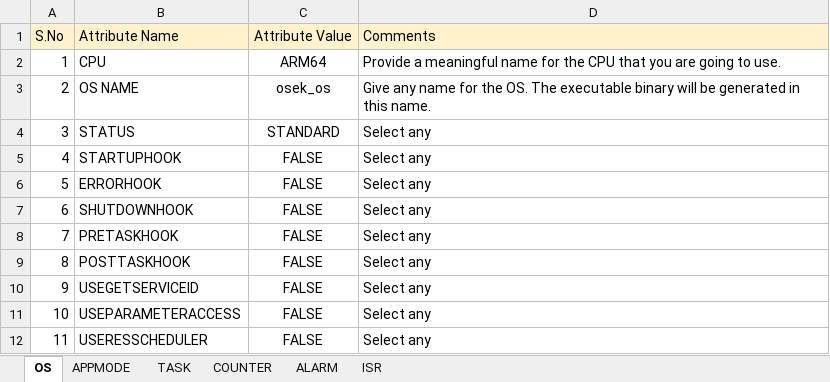
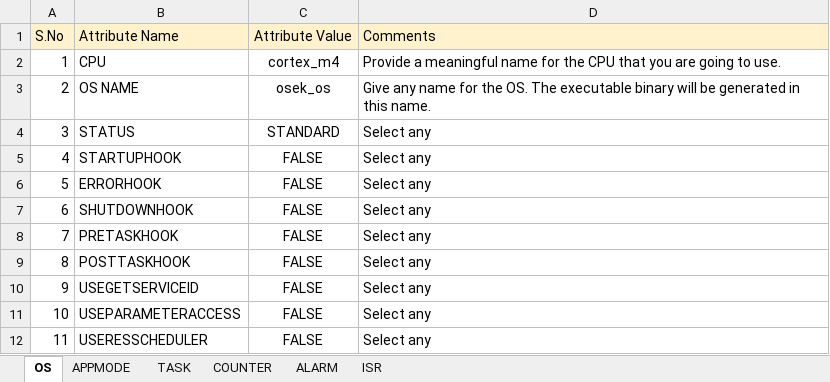
Before and after one commit to aananthcn/NammaOSEK, an Excel workbook: tools/OSEK-Builder.xlsx, sheet OS, drawn as a sheet; values as stored, in another font and other column widths than the file's, no borders; the diff names each change by its address in the sheet, - before the commit and + after, or states it on an @@ line.

```diff
--- a/tools/OSEK-Builder.xlsx (sheet OS)
+++ b/tools/OSEK-Builder.xlsx (sheet OS)
-C2 (Attribute Value): ARM64
+C2 (Attribute Value): cortex_m4
```
Also changed, not shown: 12 other files.
